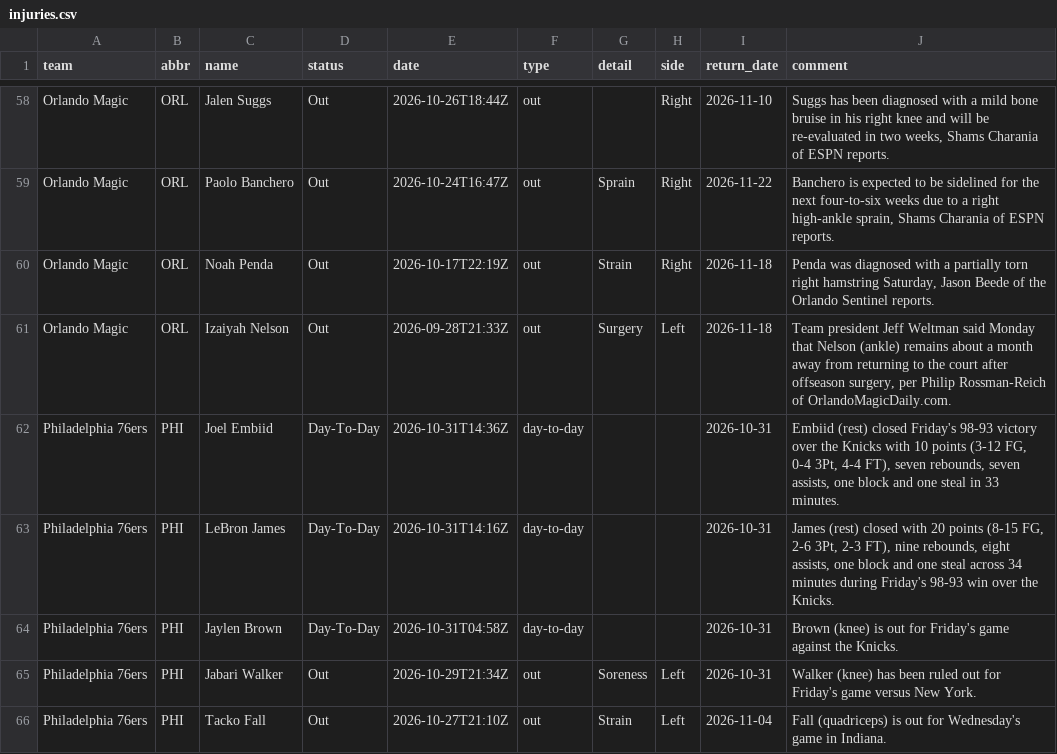
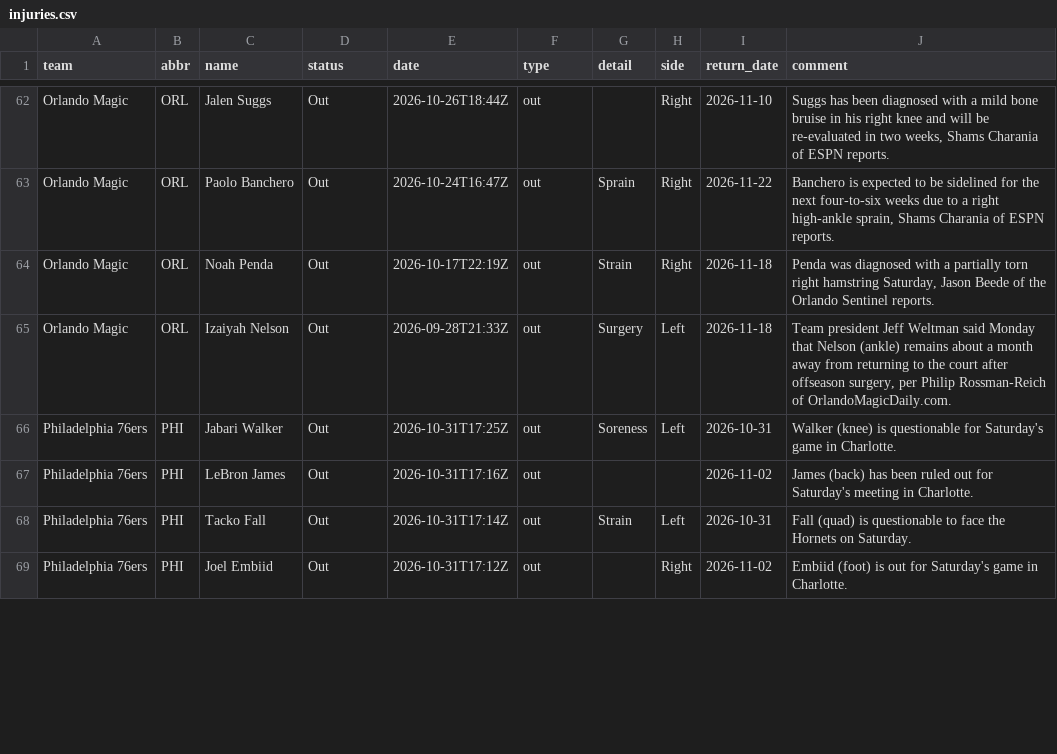
Before and after one commit to jvector26/JIMBO, a CSV file: live/2026/injuries.csv, drawn as a sheet; only a part is shown, gaps mark what is left out; the diff covers the shown part only.

```diff
--- a/live/2026/injuries.csv
+++ b/live/2026/injuries.csv
@@ -61,6 +65,5 @@ Orlando Magic,ORL,Noah Penda,Out,2026-10-17T22:19Z,out,Strain,Right,2026-11-18,"
 Orlando Magic,ORL,Izaiyah Nelson,Out,2026-09-28T21:33Z,out,Surgery,Left,2026-11-18,"Team president Jeff Weltman said Monday that Nelson (ankle) remains about a month away from returning to the court after offseason surgery, per Philip Rossman-Reich of OrlandoMagicDaily.com."
-Philadelphia 76ers,PHI,Joel Embiid,Day-To-Day,2026-10-31T14:36Z,day-to-day,,,2026-10-31,"Embiid (rest) closed Friday's 98-93 victory over the Knicks with 10 points (3-12 FG, 0-4 3Pt, 4-4 FT), seven rebounds, seven assists, one block and one steal in 33 minutes."
-Philadelphia 76ers,PHI,LeBron James,Day-To-Day,2026-10-31T14:16Z,day-to-day,,,2026-10-31,"James (rest) closed with 20 points (8-15 FG, 2-6 3Pt, 2-3 FT), nine rebounds, eight assists, one block and one steal across 34 minutes during Friday's 98-93 win over the Knicks."
-Philadelphia 76ers,PHI,Jaylen Brown,Day-To-Day,2026-10-31T04:58Z,day-to-day,,,2026-10-31,Brown (knee) is out for Friday's game against the Knicks.
-Philadelphia 76ers,PHI,Jabari Walker,Out,2026-10-29T21:34Z,out,Soreness,Left,2026-10-31,Walker (knee) has been ruled out for Friday's game versus New York.
-Philadelphia 76ers,PHI,Tacko Fall,Out,2026-10-27T21:10Z,out,Strain,Left,2026-11-04,Fall (quadriceps) is out for Wednesday's game in Indiana.
+Philadelphia 76ers,PHI,Jabari Walker,Out,2026-10-31T17:25Z,out,Soreness,Left,2026-10-31,Walker (knee) is questionable for Saturday's game in Charlotte.
+Philadelphia 76ers,PHI,LeBron James,Out,2026-10-31T17:16Z,out,,,2026-11-02,James (back) has been ruled out for Saturday's meeting in Charlotte.
+Philadelphia 76ers,PHI,Tacko Fall,Out,2026-10-31T17:14Z,out,Strain,Left,2026-10-31,Fall (quad) is questionable to face the Hornets on Saturday.
+Philadelphia 76ers,PHI,Joel Embiid,Out,2026-10-31T17:12Z,out,,Right,2026-11-02,Embiid (foot) is out for Saturday's game in Charlotte.
```
Also changed, not shown: 8 added rows, 5 removed rows and 5 edited cells elsewhere in this file, live/2026/odds/20261031.csv, live/2026/pregame.csv, 4 other files.
